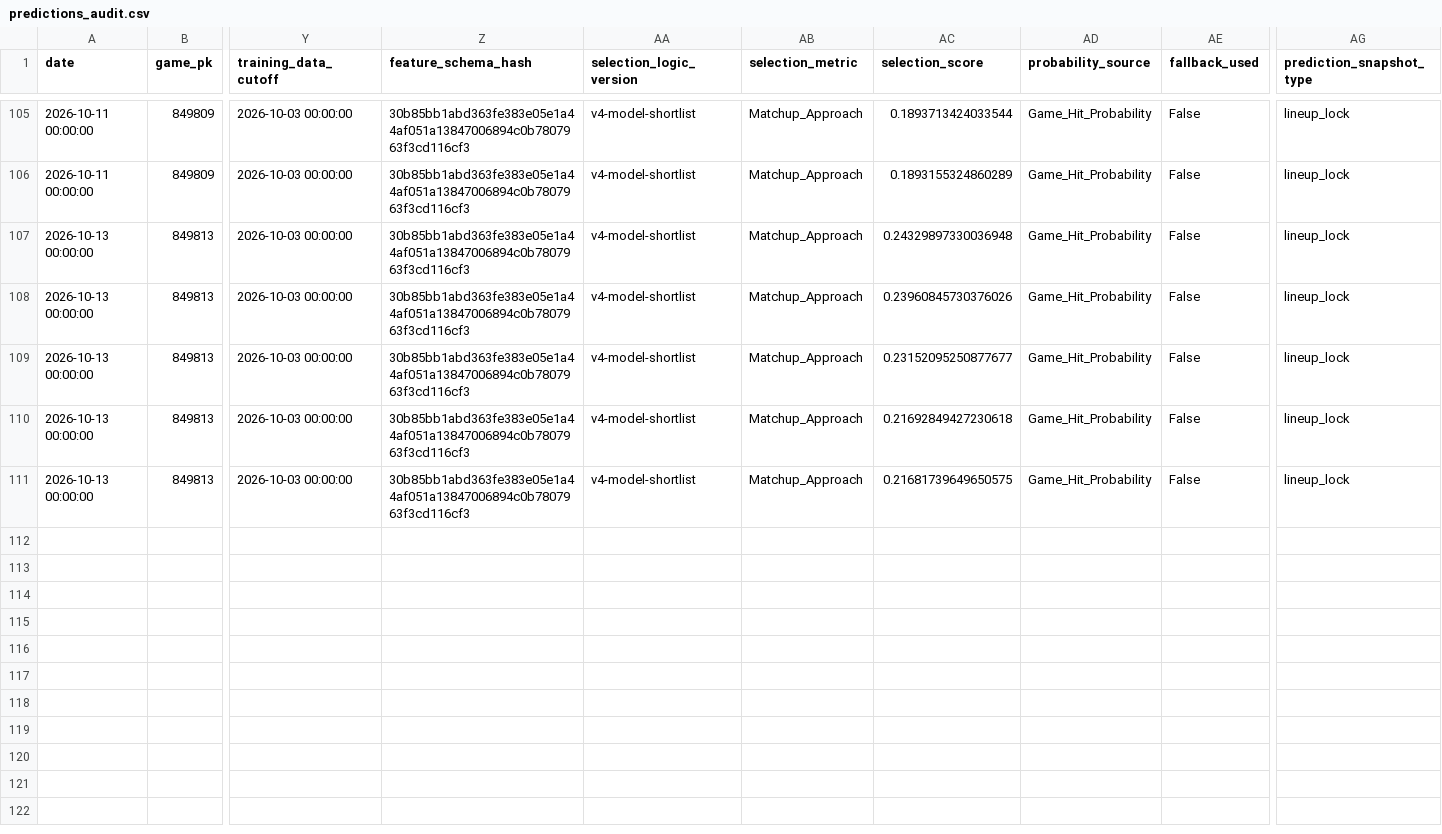
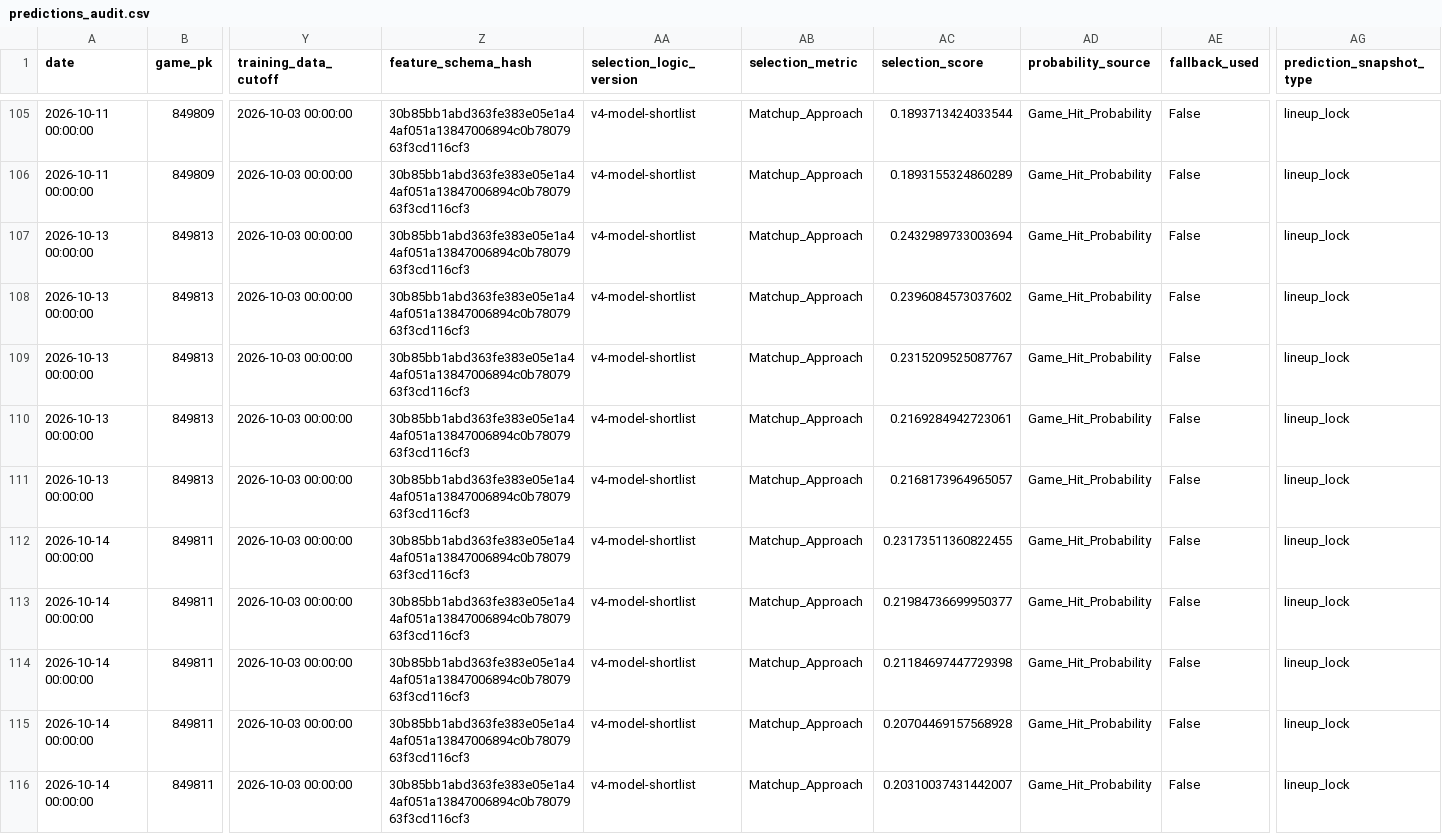
Before and after one commit to 0xyydeca/mlb_metrics, a CSV file: data/predictions/predictions_audit.csv, drawn as a sheet; only a part is shown, gaps mark what is left out; rows hold the shown columns only; the diff names each change by its address in the sheet, - before the commit and + after, or states it on an @@ line.

```diff
--- a/data/predictions/predictions_audit.csv
+++ b/data/predictions/predictions_audit.csv
-AC107 (selection_score): 0.24329897330036948
+AC107 (selection_score): 0.2432989733003694
-AC108 (selection_score): 0.23960845730376026
+AC108 (selection_score): 0.2396084573037602
-AC109 (selection_score): 0.23152095250877677
+AC109 (selection_score): 0.2315209525087767
-AC110 (selection_score): 0.21692849427230618
+AC110 (selection_score): 0.2169284942723061
-AC111 (selection_score): 0.21681739649650575
+AC111 (selection_score): 0.2168173964965057
+row 112: 2026-10-14 00:00:00 | 849811 | 2026-10-03 00:00:00 | 30b85bb1abd363fe383e05e1a44af051a13847006894c0b7807963f3cd116cf3 | v4-model-shortlist | Matchup_Approach | 0.23173511360822455 | Game_Hit_Probability | False | lineup_lock
+row 113: 2026-10-14 00:00:00 | 849811 | 2026-10-03 00:00:00 | 30b85bb1abd363fe383e05e1a44af051a13847006894c0b7807963f3cd116cf3 | v4-model-shortlist | Matchup_Approach | 0.21984736699950377 | Game_Hit_Probability | False | lineup_lock
+row 114: 2026-10-14 00:00:00 | 849811 | 2026-10-03 00:00:00 | 30b85bb1abd363fe383e05e1a44af051a13847006894c0b7807963f3cd116cf3 | v4-model-shortlist | Matchup_Approach | 0.21184697447729398 | Game_Hit_Probability | False | lineup_lock
+row 115: 2026-10-14 00:00:00 | 849811 | 2026-10-03 00:00:00 | 30b85bb1abd363fe383e05e1a44af051a13847006894c0b7807963f3cd116cf3 | v4-model-shortlist | Matchup_Approach | 0.20704469157568928 | Game_Hit_Probability | False | lineup_lock
+row 116: 2026-10-14 00:00:00 | 849811 | 2026-10-03 00:00:00 | 30b85bb1abd363fe383e05e1a44af051a13847006894c0b7807963f3cd116cf3 | v4-model-shortlist | Matchup_Approach | 0.20310037431442007 | Game_Hit_Probability | False | lineup_lock
```
Also changed, not shown: data/predictions/game_predictions_audit.csv, data/predictions/lineup_snapshots_audit.csv, 15 other files.
